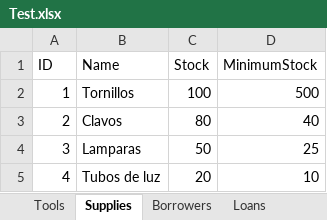
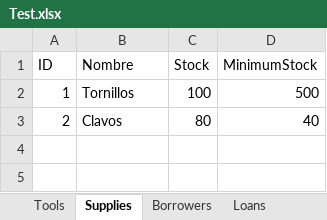
Before and after one commit to cristian-ortega-256/administrador-herramientas-java, an Excel workbook: excel/Test.xlsx, sheet Supplies, drawn as a sheet; values as stored, in another font and other column widths than the file's, no borders; the diff names each change by its address in the sheet, - before the commit and + after, or states it on an @@ line.

Commit message:
Close #49 - DAO's Refactor
- Refactor applied to all DAO's
- Tests updated
- Modified excel variable names to match spanish

```diff
--- a/excel/Test.xlsx (sheet Supplies)
+++ b/excel/Test.xlsx (sheet Supplies)
-B1: Name
+B1: Nombre
-row 4: 3 | Lamparas | 50 | 25
-row 5: 4 | Tubos de luz | 20 | 10
```
Also changed, not shown: sheet Loans, sheet Tools, sheet Borrowers, sheet TipoHerramienta, other sheet tabs, core/excel/Test.xlsx, 10 other files.
